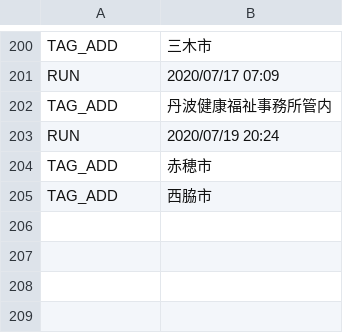
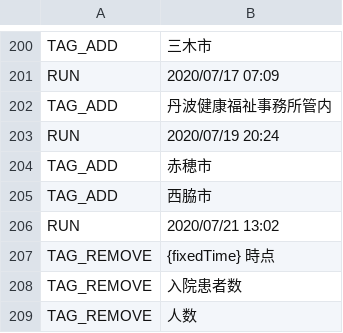
Before and after one commit to stop-covid19-hyogo/covid19, a CSV file: auto-i18n/result_hyogo.csv, drawn as a sheet; only a part is shown, gaps mark what is left out.

```diff
--- a/auto-i18n/result_hyogo.csv
+++ b/auto-i18n/result_hyogo.csv
@@ -205 +205,5 @@ TAG_ADD,赤穂市
 TAG_ADD,西脇市
+RUN,2020/07/21 13:02
+TAG_REMOVE,{fixedTime} 時点
+TAG_REMOVE,入院患者数
+TAG_REMOVE,人数
```
Also changed, not shown: 1 other file.
